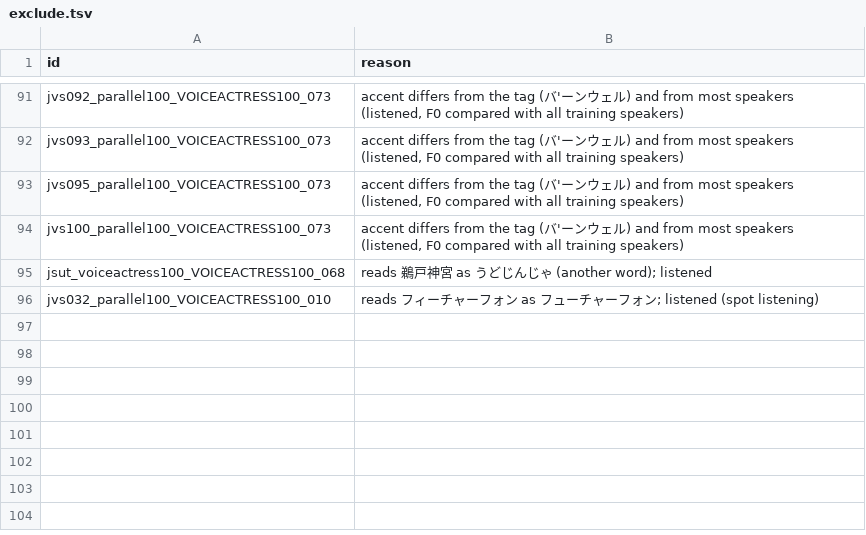
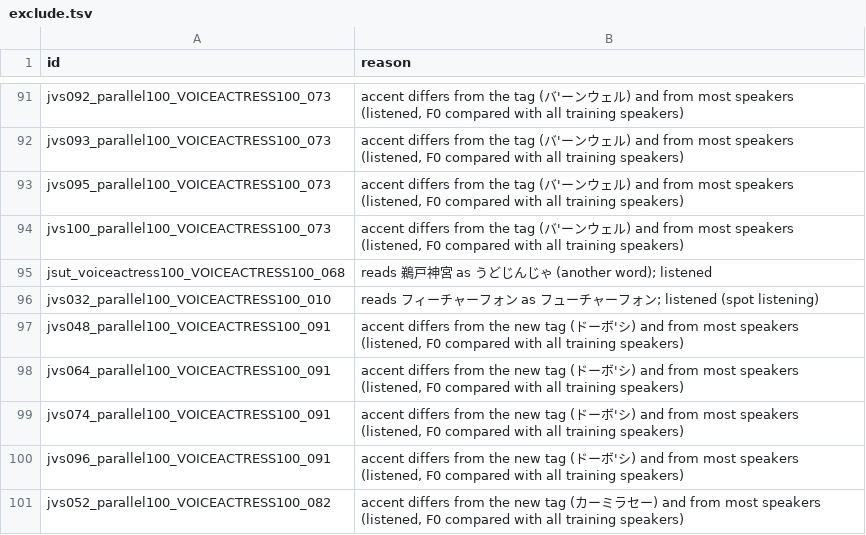
Before and after one commit to shuheikomatsuki/cv3-accent-lora-dev, a TSV file: data/uttertune/exclude.tsv, drawn as a sheet; only a part is shown, gaps mark what is left out; the diff names each change by its address in the sheet, - before the commit and + after, or states it on an @@ line.

```diff
--- a/data/uttertune/exclude.tsv
+++ b/data/uttertune/exclude.tsv
+row 97: jvs048_parallel100_VOICEACTRESS100_091 | accent differs from the new tag (ドーボ'シ) and from most speakers (listened, F0 compared with all training speakers)
+row 98: jvs064_parallel100_VOICEACTRESS100_091 | accent differs from the new tag (ドーボ'シ) and from most speakers (listened, F0 compared with all training speakers)
+row 99: jvs074_parallel100_VOICEACTRESS100_091 | accent differs from the new tag (ドーボ'シ) and from most speakers (listened, F0 compared with all training speakers)
+row 100: jvs096_parallel100_VOICEACTRESS100_091 | accent differs from the new tag (ドーボ'シ) and from most speakers (listened, F0 compared with all training speakers)
+row 101: jvs052_parallel100_VOICEACTRESS100_082 | accent differs from the new tag (カーミラセー) and from most speakers (listened, F0 compared with all training speakers)
```
